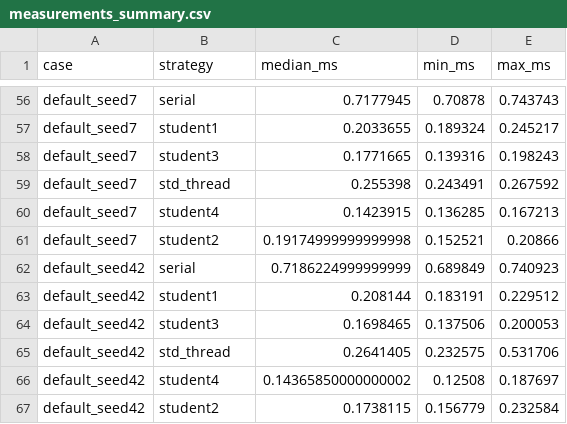
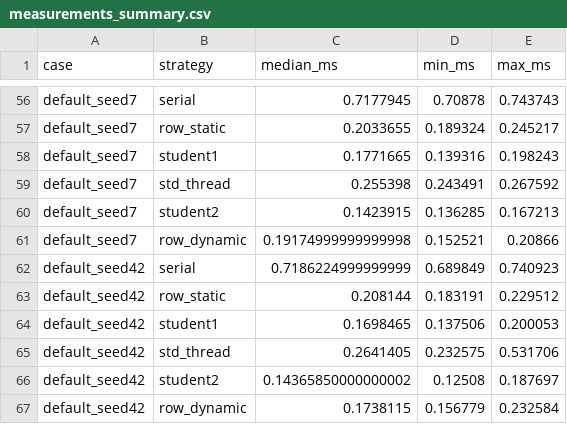
Before and after one commit to lsy999999999/compute_together, a CSV file: report/measurements_summary.csv, drawn as a sheet; only a part is shown, gaps mark what is left out; the diff covers the shown part only; the diff names each change by its address in the sheet, - before the commit and + after, or states it on an @@ line.

```diff
--- a/report/measurements_summary.csv
+++ b/report/measurements_summary.csv
-B57 (strategy): student1
+B57 (strategy): row_static
-B58 (strategy): student3
+B58 (strategy): student1
-B60 (strategy): student4
+B60 (strategy): student2
-B61 (strategy): student2
+B61 (strategy): row_dynamic
-B63 (strategy): student1
+B63 (strategy): row_static
-B64 (strategy): student3
+B64 (strategy): student1
-B66 (strategy): student4
+B66 (strategy): student2
-B67 (strategy): student2
+B67 (strategy): row_dynamic
```
Also changed, not shown: 36 edited cells elsewhere in this file, experiments/nnz_schedules_raw.csv, experiments/nnz_schedules_summary.csv, 14 other files.
